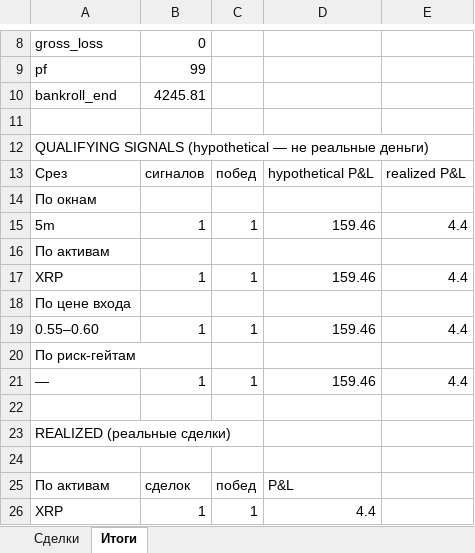
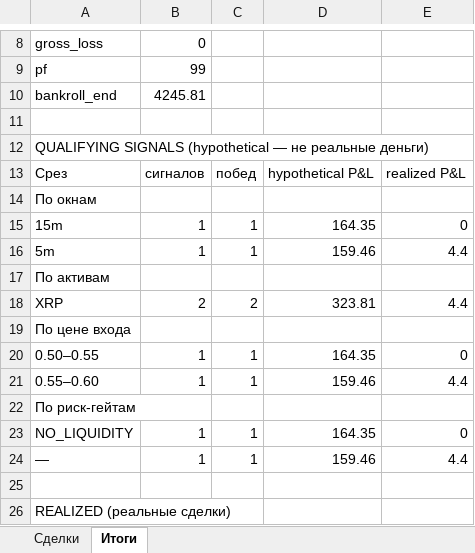
Before and after one commit to n85t594ht5-creator/polybot, an Excel workbook: reports/2026-10-28.xlsx, sheet Итоги, drawn as a sheet; only a part is shown, gaps mark what is left out; the shorter side is filled out with more unchanged rows; values as stored, in another font and other column widths than the file's, no borders; addresses are those after the commit; the diff names each change by its address in the sheet, - before the commit and + after, or states it on an @@ line.

```diff
--- a/reports/2026-10-28.xlsx (sheet Итоги)
+++ b/reports/2026-10-28.xlsx (sheet Итоги)
+row 15: 15m | 1 | 1 | 164.35 | 0
-B18: 1
+B18: 2
-C18: 1
+C18: 2
-D18: 159.46
+D18: 323.81
+row 20: 0.50–0.55 | 1 | 1 | 164.35 | 0
+row 23: NO_LIQUIDITY | 1 | 1 | 164.35 | 0
```
Also changed, not shown: reports/2026-10-27.xlsx, 3 other files.
